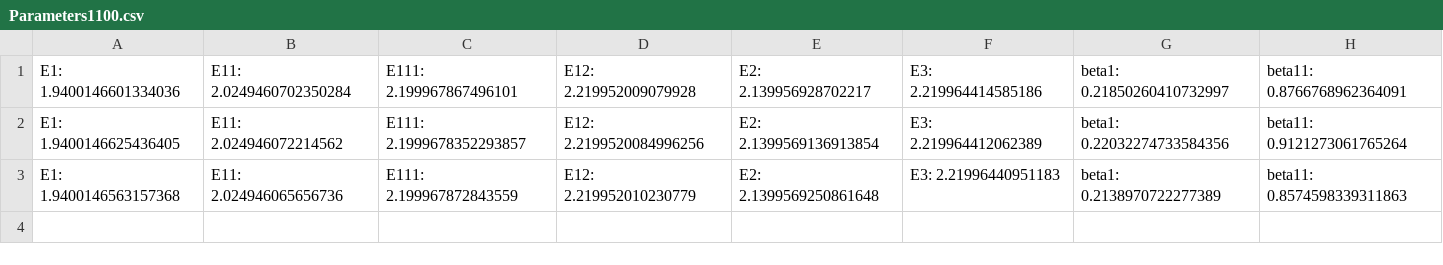
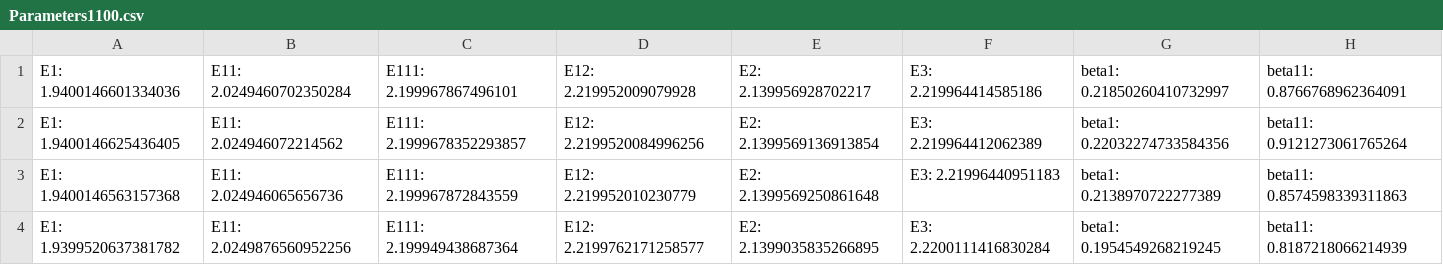
Before and after one commit to khachaturyan-1991/MSM, a CSV file: Parameters1100.csv, drawn as a sheet; only a part is shown; rows hold the shown columns only; the diff names each change by its address in the sheet, - before the commit and + after, or states it on an @@ line.

```diff
--- a/Parameters1100.csv
+++ b/Parameters1100.csv
+row 4: E1: 1.9399520637381782 | E11: 2.0249876560952256 | E111: 2.199949438687364 | E12: 2.2199762171258577 | E2: 2.1399035835266895 | E3: 2.2200111416830284 | beta1: 0.1954549268219245 | beta11: 0.8187218066214939
```
Also changed, not shown: 1 other file.
